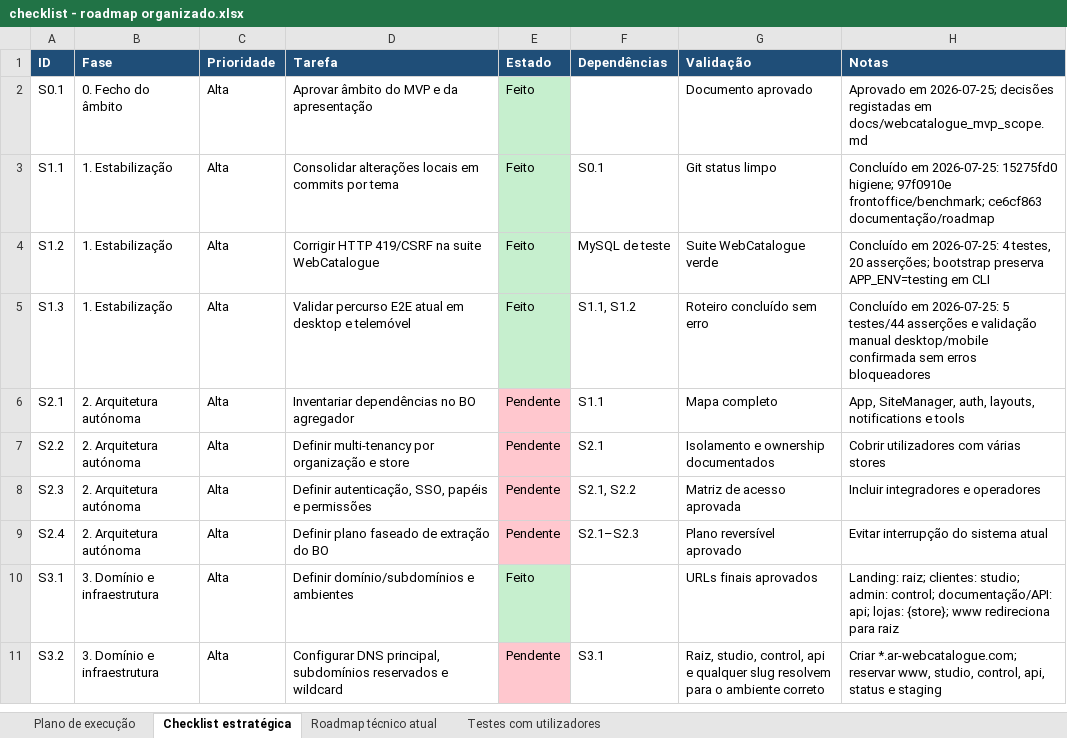
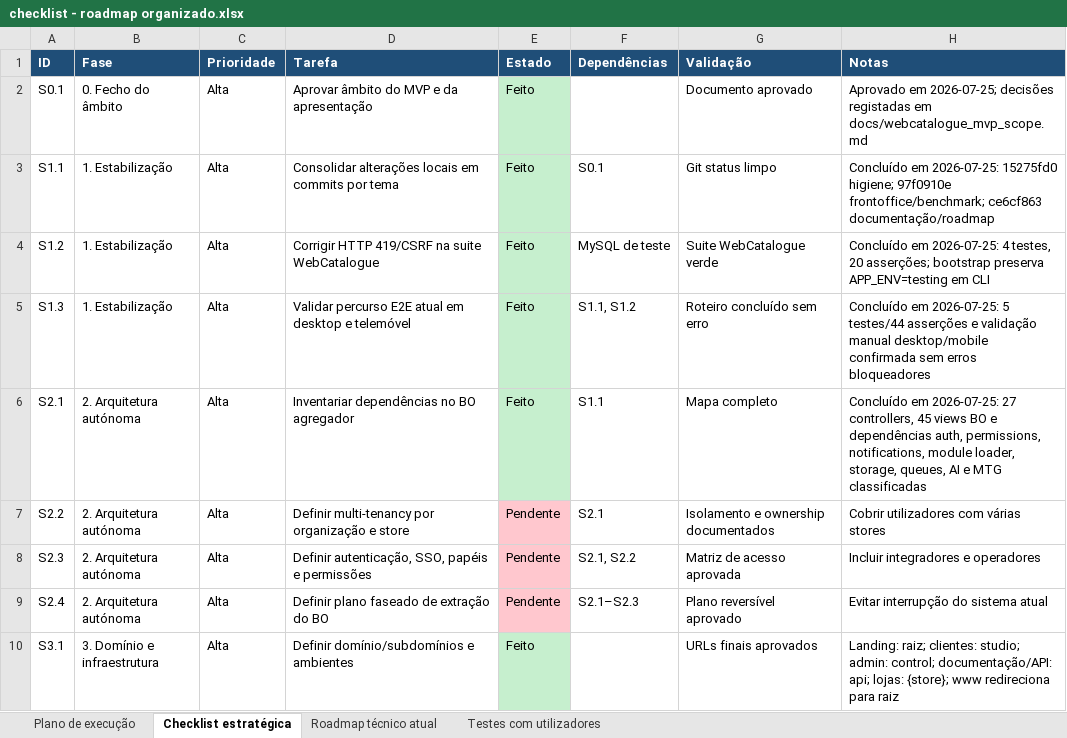
Before and after one commit to wlavv/tools, an Excel workbook: docs/checklist - roadmap organizado.xlsx, sheet Checklist estratégica, drawn as a sheet; only a part is shown; the shorter side is filled out with more unchanged rows; values as stored, in another font and other column widths than the file's, no borders; the diff names each change by its address in the sheet, - before the commit and + after, or states it on an @@ line.

```diff
--- a/docs/checklist - roadmap organizado.xlsx (sheet Checklist estratégica)
+++ b/docs/checklist - roadmap organizado.xlsx (sheet Checklist estratégica)
-E6 (Estado): Pendente
+E6 (Estado): Feito
-E6 fill: #FFC7CE
+E6 fill: #C6EFCE
-H6 (Notas): App, SiteManager, auth, layouts, notifications e tools
+H6 (Notas): Concluído em 2026-07-25: 27 controllers, 45 views BO e dependências auth, permissions, notifications, module loader, storage, queues, AI e MTG classificadas
```
Also changed, not shown: 1 other file.
